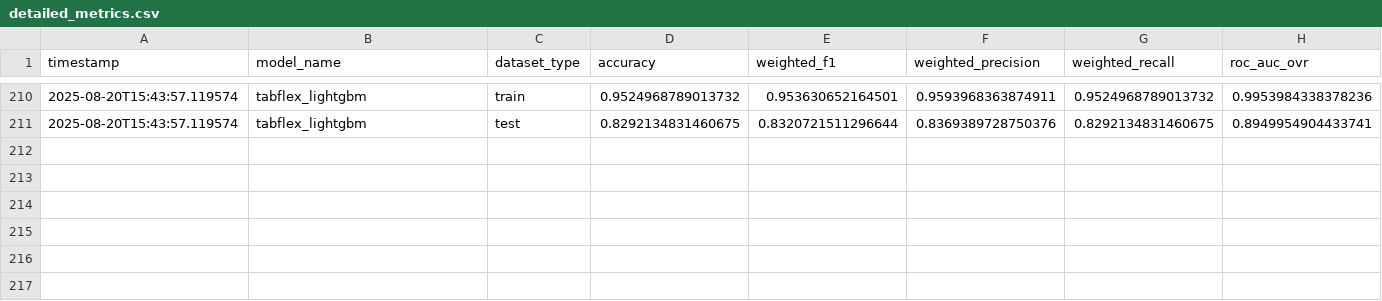
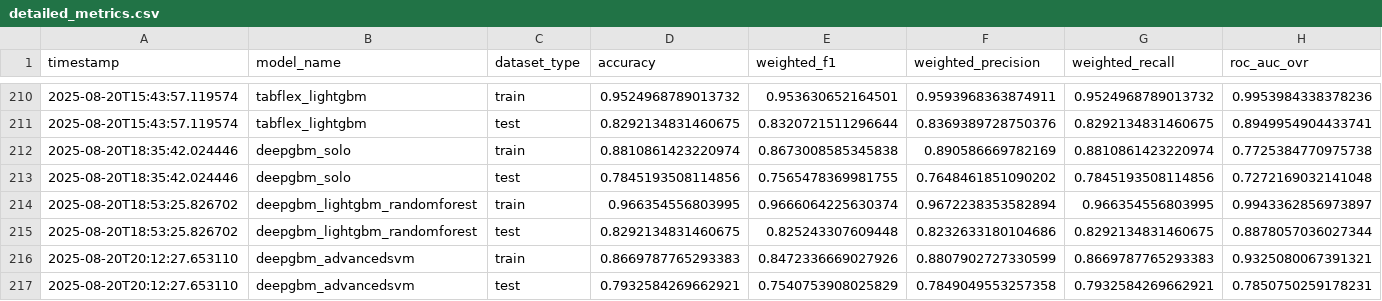
Before and after one commit to Kryst4lDem0ni4s/CableHealthPrediction, a CSV file: resnew/analysis_results/detailed_metrics.csv, drawn as a sheet; only a part is shown, gaps mark what is left out; rows hold the shown columns only; the diff names each change by its address in the sheet, - before the commit and + after, or states it on an @@ line.

Commit message:
3 more models trained and analyzed

```diff
--- a/resnew/analysis_results/detailed_metrics.csv
+++ b/resnew/analysis_results/detailed_metrics.csv
+row 212: 2025-08-20T18:35:42.024446 | deepgbm_solo | train | 0.8810861423220974 | 0.8673008585345838 | 0.890586669782169 | 0.8810861423220974 | 0.7725384770975738
+row 213: 2025-08-20T18:35:42.024446 | deepgbm_solo | test | 0.7845193508114856 | 0.7565478369981755 | 0.7648461851090202 | 0.7845193508114856 | 0.7272169032141048
+row 214: 2025-08-20T18:53:25.826702 | deepgbm_lightgbm_randomforest | train | 0.966354556803995 | 0.9666064225630374 | 0.9672238353582894 | 0.966354556803995 | 0.9943362856973897
+row 215: 2025-08-20T18:53:25.826702 | deepgbm_lightgbm_randomforest | test | 0.8292134831460675 | 0.825243307609448 | 0.8232633180104686 | 0.8292134831460675 | 0.8878057036027344
+row 216: 2025-08-20T20:12:27.653110 | deepgbm_advancedsvm | train | 0.8669787765293383 | 0.8472336669027926 | 0.8807902727330599 | 0.8669787765293383 | 0.9325080067391321
+row 217: 2025-08-20T20:12:27.653110 | deepgbm_advancedsvm | test | 0.7932584269662921 | 0.7540753908025829 | 0.7849049553257358 | 0.7932584269662921 | 0.7850750259178231
```
Also changed, not shown: 28 other files.
